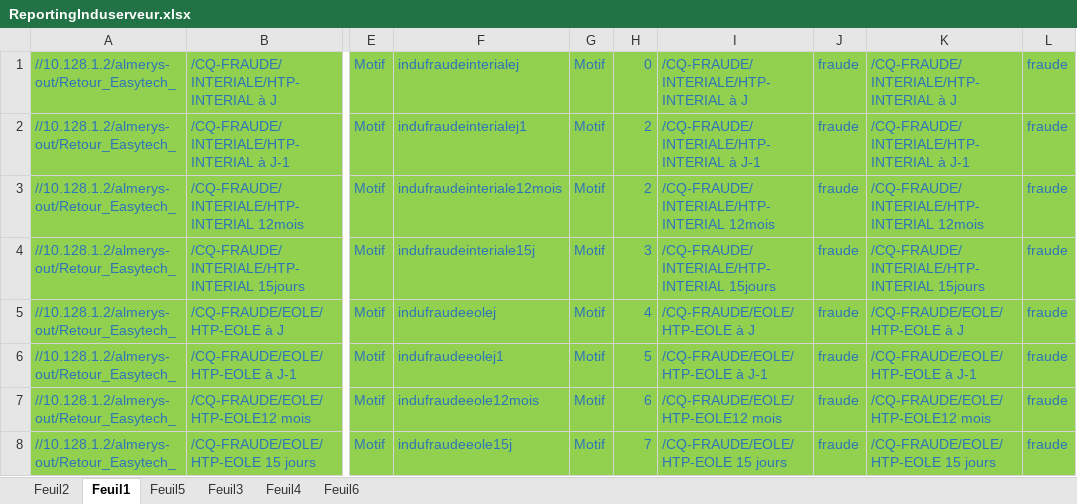
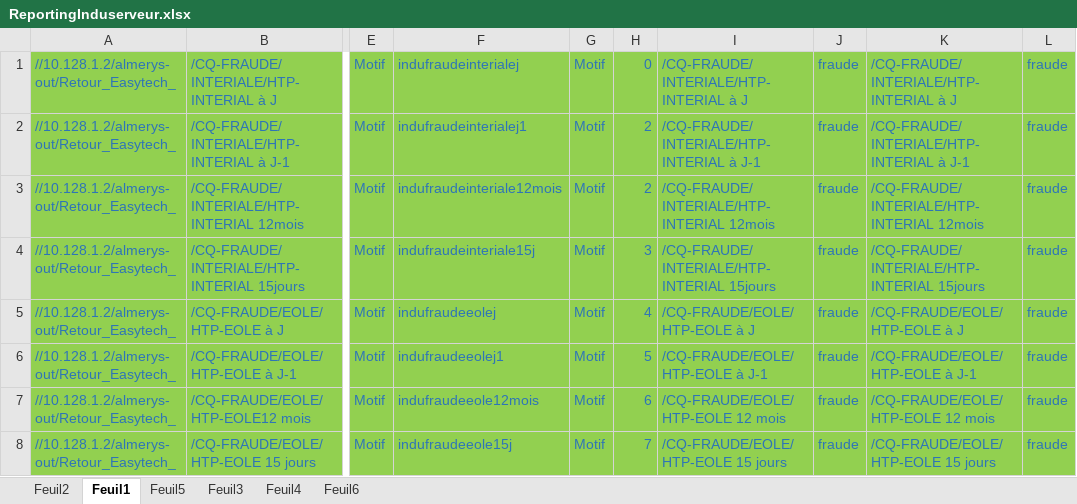
Before and after one commit to FelanaRakotoarijaona/Automatisation-reporting, an Excel workbook: ReportingInduserveur.xlsx, sheet Feuil1, drawn as a sheet; only a part is shown, gaps mark what is left out; values as stored, in another font and other column widths than the file's, no borders; the diff names each change by its address in the sheet, - before the commit and + after, or states it on an @@ line.

Commit message:
'majIndu2'

```diff
--- a/ReportingInduserveur.xlsx (sheet Feuil1)
+++ b/ReportingInduserveur.xlsx (sheet Feuil1)
-I7: /CQ-FRAUDE/EOLE/HTP-EOLE12 mois
+I7: /CQ-FRAUDE/EOLE/HTP-EOLE 12 mois
-K7: /CQ-FRAUDE/EOLE/HTP-EOLE12 mois
+K7: /CQ-FRAUDE/EOLE/HTP-EOLE 12 mois
```
